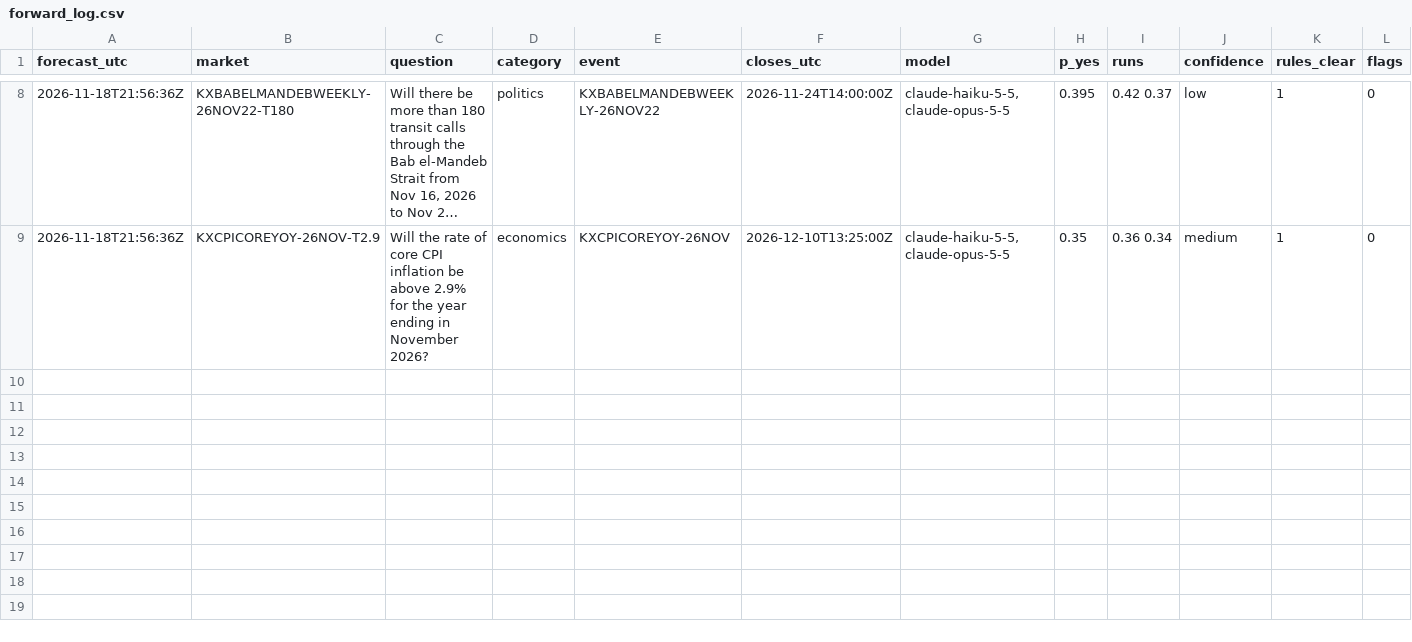
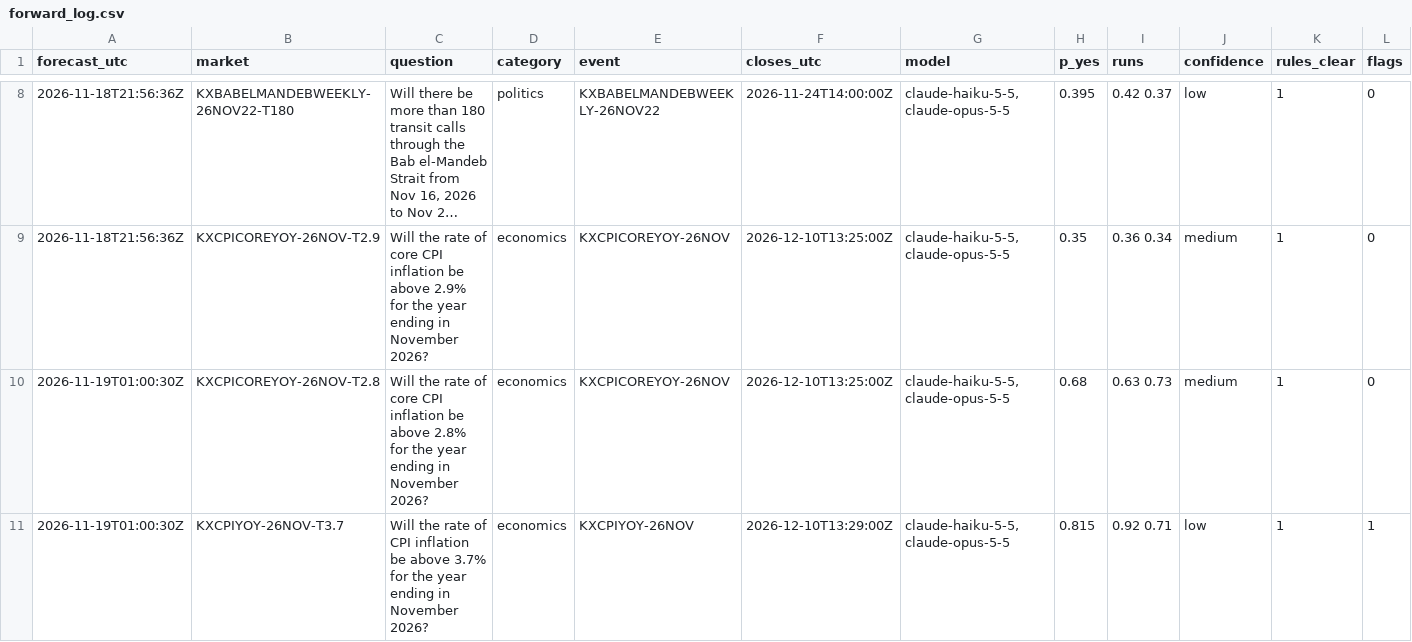
Before and after one commit to NoMansion/StockTrader, a CSV file: PolymarketTrader/reports/forward_log.csv, drawn as a sheet; only a part is shown, gaps mark what is left out; long unchanged cells end in …; rows hold the shown columns only; the diff covers the shown part only; the diff names each change by its address in the sheet, - before the commit and + after, or states it on an @@ line.

```diff
--- a/PolymarketTrader/reports/forward_log.csv
+++ b/PolymarketTrader/reports/forward_log.csv
+row 10: 2026-11-19T01:00:30Z | KXCPICOREYOY-26NOV-T2.8 | Will the rate of core CPI inflation be above 2.8% for the year ending in November 2026? | economics | KXCPICOREYOY-26NOV | 2026-12-10T13:25:00Z | claude-haiku-5-5,claude-opus-5-5 | 0.68 | 0.63 0.73 | medium | 1 | 0
+row 11: 2026-11-19T01:00:30Z | KXCPIYOY-26NOV-T3.7 | Will the rate of CPI inflation be above 3.7% for the year ending in November 2026? | economics | KXCPIYOY-26NOV | 2026-12-10T13:29:00Z | claude-haiku-5-5,claude-opus-5-5 | 0.815 | 0.92 0.71 | low | 1 | 1
```
Also changed, not shown: 2 added rows elsewhere in this file.
